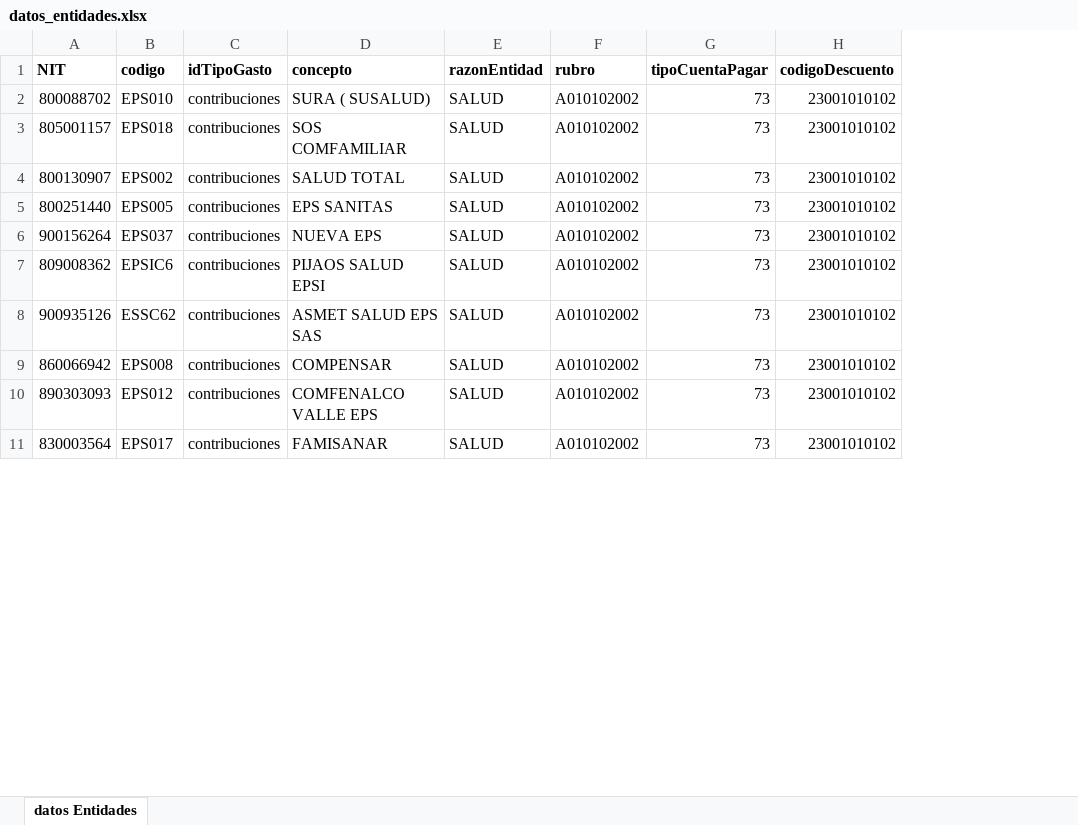
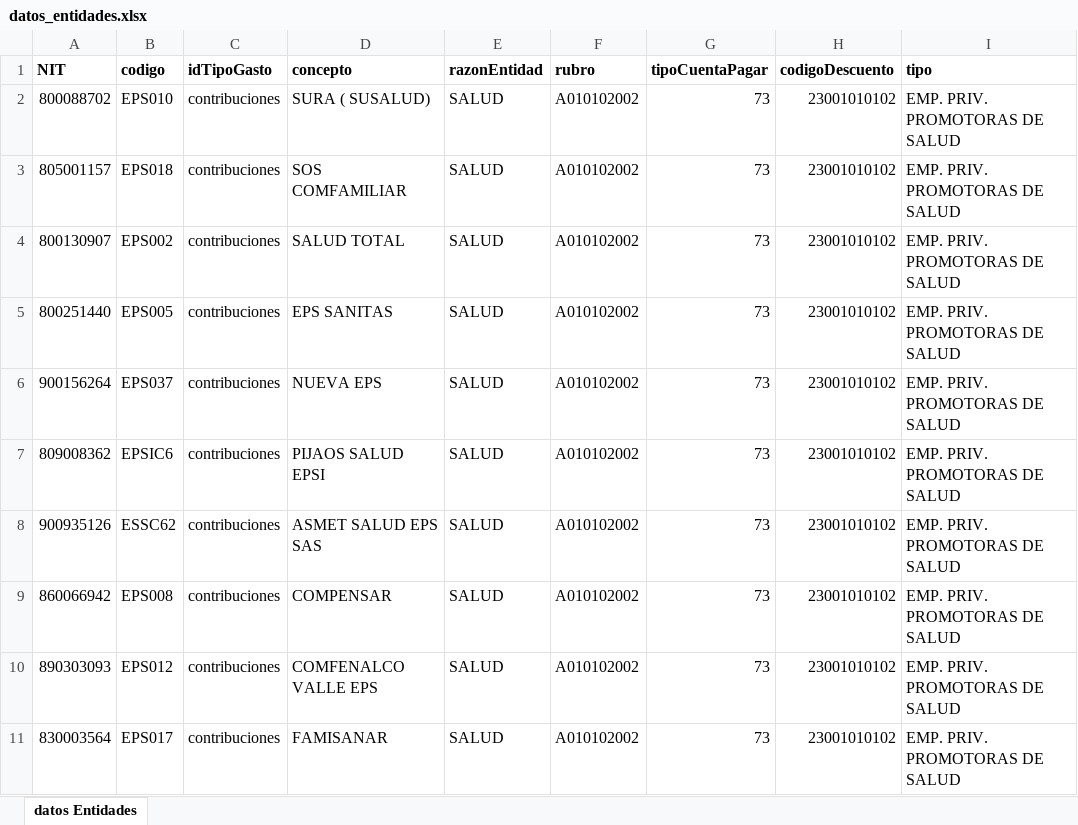
Before and after one commit to nicolasae/Proyecto-Pago-Seguridad-Social, an Excel workbook: Proyecto Pago Seguridad Social/django_project_pss/media/datos_entidades.xlsx, sheet datos Entidades, drawn as a sheet; only a part is shown; values as stored, in another font and other column widths than the file's, no borders; the diff names each change by its address in the sheet, - before the commit and + after, or states it on an @@ line.

Commit message:
Añade atributo tipo a la clase entidad

```diff
--- a/Proyecto Pago Seguridad Social/django_project_pss/media/datos_entidades.xlsx (sheet datos Entidades)
+++ b/Proyecto Pago Seguridad Social/django_project_pss/media/datos_entidades.xlsx (sheet datos Entidades)
+column I (tipo), rows 2-11: all EMP. PRIV. PROMOTORAS DE SALUD
```
Also changed, not shown: 2 other files.
